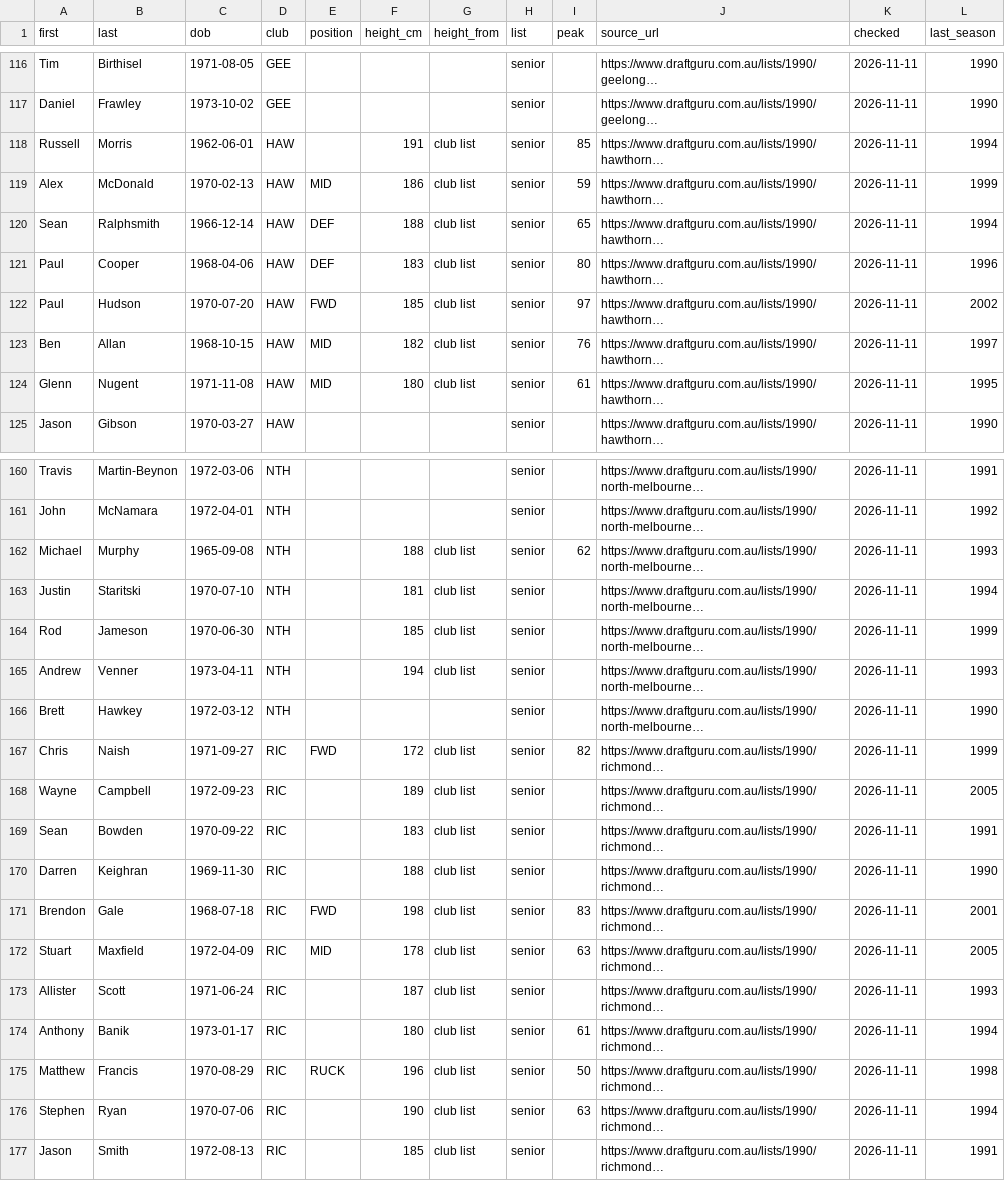
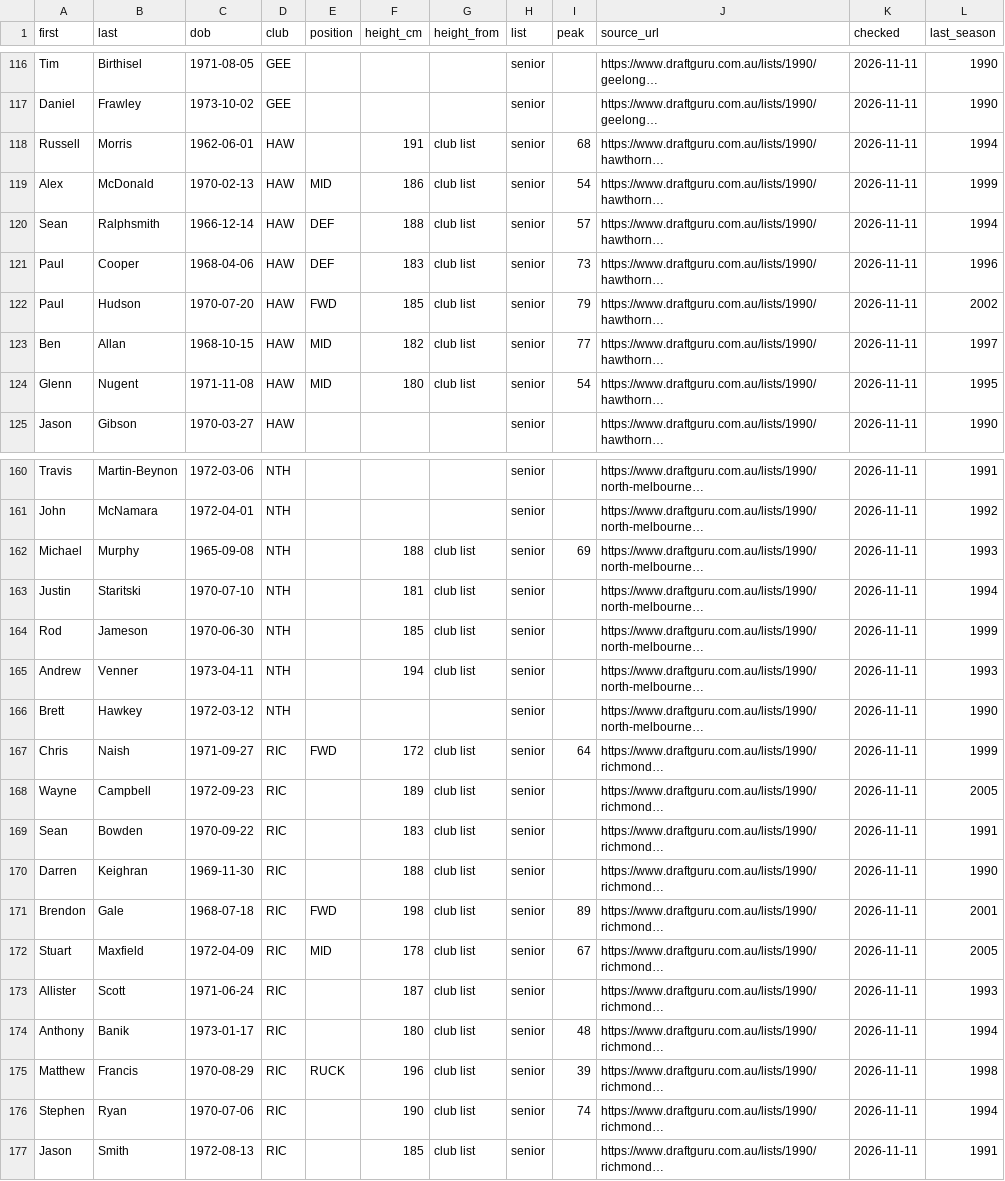
Before and after one commit to aussierulesdynasties/Afl-auto-battler, a CSV file: data/legacy/1990/list_additions_1990.csv, drawn as a sheet; only a part is shown, gaps mark what is left out; long unchanged cells end in …; the diff covers the shown part only; the diff names each change by its address in the sheet, - before the commit and + after, or states it on an @@ line.

```diff
--- a/data/legacy/1990/list_additions_1990.csv
+++ b/data/legacy/1990/list_additions_1990.csv
-I118 (peak): 85
+I118 (peak): 68
-I119 (peak): 59
+I119 (peak): 54
-I120 (peak): 65
+I120 (peak): 57
-I121 (peak): 80
+I121 (peak): 73
-I122 (peak): 97
+I122 (peak): 79
-I123 (peak): 76
+I123 (peak): 77
-I124 (peak): 61
+I124 (peak): 54
-I162 (peak): 62
+I162 (peak): 69
-I167 (peak): 82
+I167 (peak): 64
-I171 (peak): 83
+I171 (peak): 89
-I172 (peak): 63
+I172 (peak): 67
-I174 (peak): 61
+I174 (peak): 48
-I175 (peak): 50
+I175 (peak): 39
-I176 (peak): 63
+I176 (peak): 74
```
Also changed, not shown: 56 edited cells elsewhere in this file, data/legacy/1990/history_1990.csv, data/legacy/1990/rating_stats_1990.csv, 14 other files.
